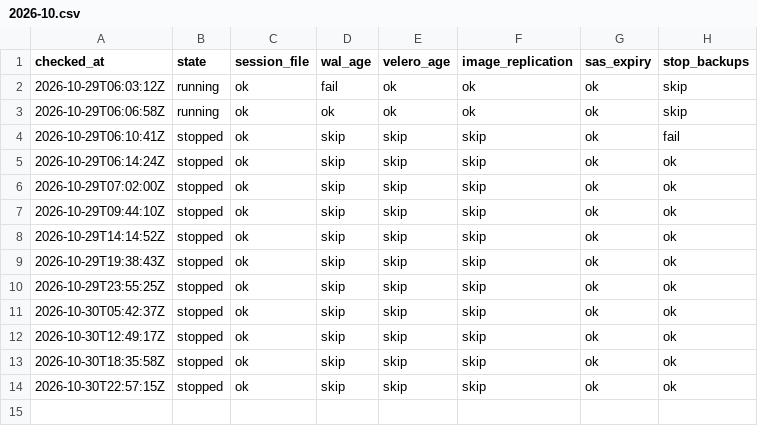
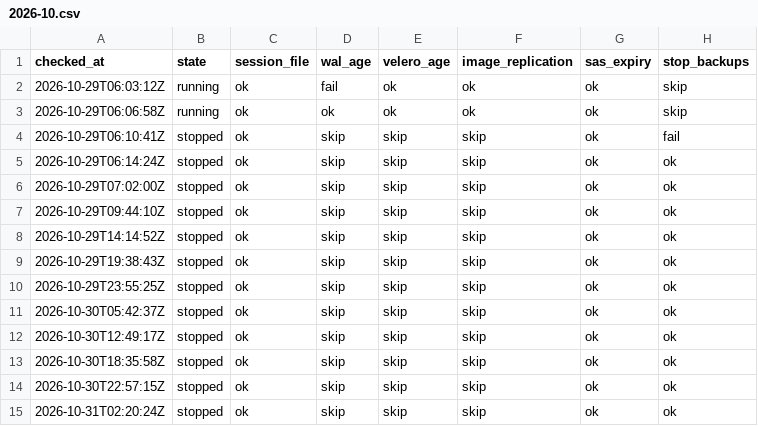
Before and after one commit to qivarnq3g/cloud-native-disaster-recovery, a CSV file: data/backup-check/2026-10.csv, drawn as a sheet.

```diff
--- a/data/backup-check/2026-10.csv
+++ b/data/backup-check/2026-10.csv
@@ -14 +14,2 @@ checked_at,state,session_file,wal_age,velero_age,image_replication,sas_expiry,st
 2026-10-30T22:57:15Z,stopped,ok,skip,skip,skip,ok,ok
+2026-10-31T02:20:24Z,stopped,ok,skip,skip,skip,ok,ok
```
